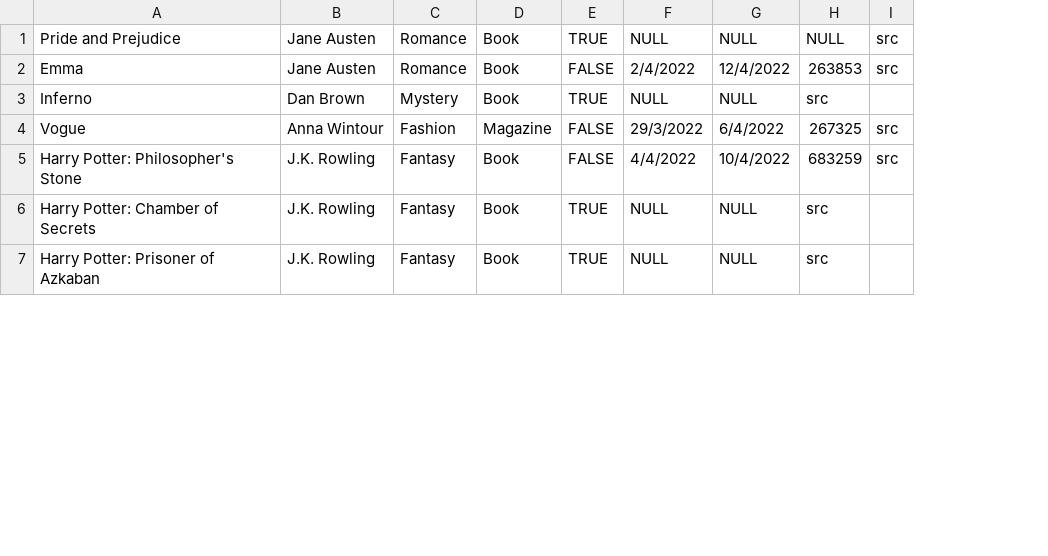
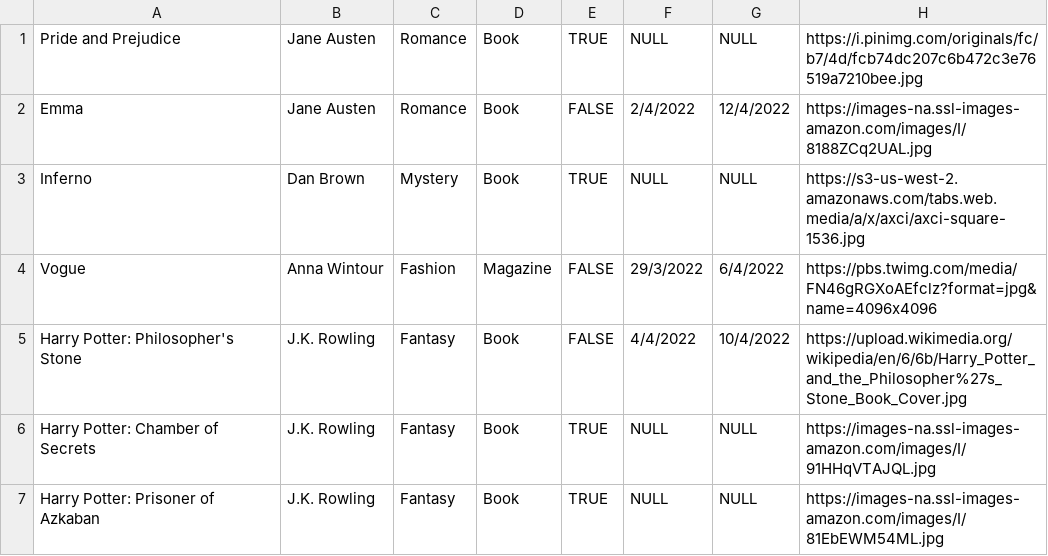
Before and after one commit to RigenKronaj/Project_Backend, a CSV file: data.csv, drawn as a sheet; only a part is shown; removed rows and columns are numbered as before the commit, all else as after; the diff covers the shown part only; the diff names each change by its address in the sheet, - before the commit and + after, or states it on an @@ line.

```diff
--- a/data.csv
+++ b/data.csv
-column H, rows 1-7: NULL | 263853 | src | 267325 | 683259 | src | src
-column I, rows 1-5: src | src |  | src | src
+column H, rows 1-7: https://i.pinimg.com/originals/fc/b7/4d/fcb74dc207c6b472c3e76519a7210bee.jpg | https://images-na.ssl-images-amazon.com/images/I/8188ZCq2UAL.jpg | https://s3-us-west-2.amazonaws.com/tabs.web.media/a/x/axci/axci-square-1536.jpg | https://pbs.twimg.com/media/FN46gRGXoAEfclz?format=jpg&name=4096x4096 | https://upload.wikimedia.org/wikipedia/en/6/6b/Harry_Potter_and_the_Philosopher%27s_Stone_Book_Cover.jpg | https://images-na.ssl-images-amazon.com/images/I/91HHqVTAJQL.jpg | https://images-na.ssl-images-amazon.com/images/I/81EbEWM54ML.jpg
```
Also changed, not shown: 1 edited cell elsewhere in this file, 2 other files.
